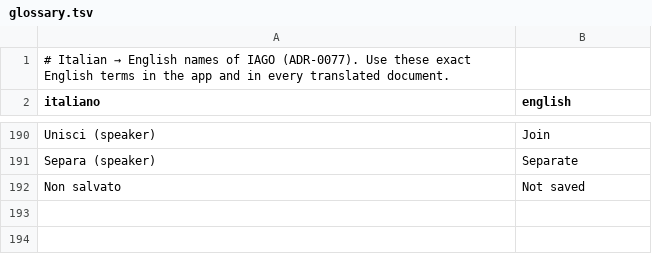
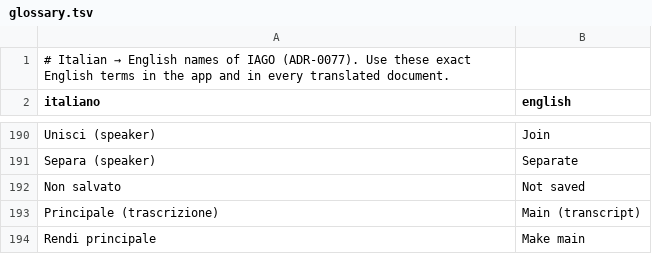
Before and after one commit to giovannilombi/iago, a TSV file: i18n/glossary.tsv, drawn as a sheet; only a part is shown, gaps mark what is left out; the diff names each change by its address in the sheet, - before the commit and + after, or states it on an @@ line.

Commit message:
feat: main transcript star, search in both transcripts (1.2.6-beta)
- The main transcript has a star on its tab and is always first; "Make main"
  on the other one, asking first when the call already has a summary.
- Search also indexes the other transcript: a call shows once, passages found
  only there are labelled and open that tab. Search by meaning and MCP stay
  on the main transcript.
- Summaries remember the transcript they were written from (migration
  v23-summary-transcript) and say when the main one changed, with Regenerate.
- Search index rebuilt once (version 2) to include attached Teams transcripts.

Co-Authored-By: Gianluca Sestito <144025200+gianluca-sestito@users.noreply.github.com>

```diff
--- a/i18n/glossary.tsv
+++ b/i18n/glossary.tsv
+row 193: Principale (trascrizione) | Main (transcript)
+row 194: Rendi principale | Make main
```
Also changed, not shown: 38 other files.
